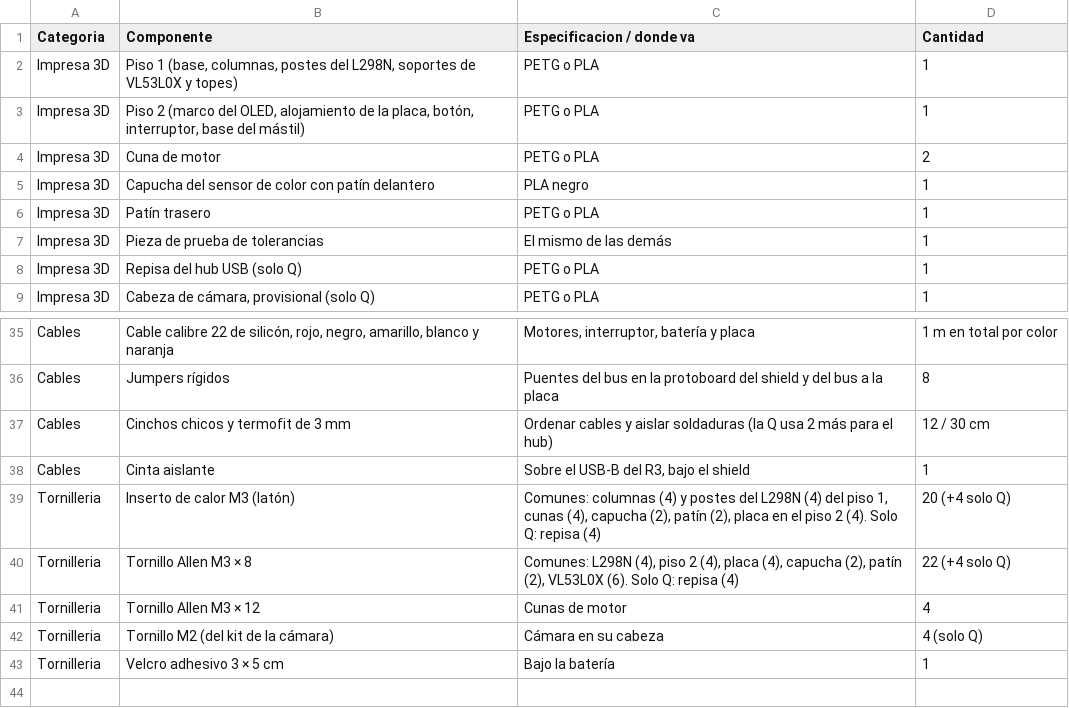
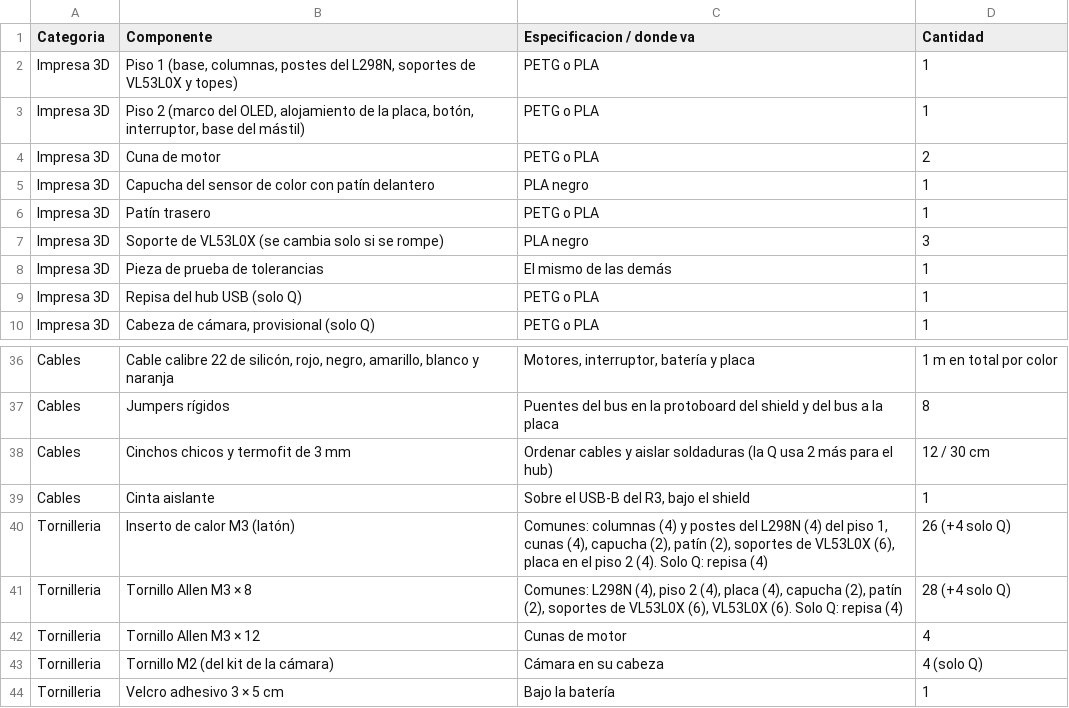
Before and after one commit to Happenedspice17/sumo-v-ia, a CSV file: docs/bom.csv, drawn as a sheet; only a part is shown, gaps mark what is left out.

```diff
--- a/docs/bom.csv
+++ b/docs/bom.csv
@@ -6,2 +6,3 @@ Impresa 3D,Capucha del sensor de color con patín delantero,PLA negro,1
 Impresa 3D,Patín trasero,PETG o PLA,1
+Impresa 3D,Soporte de VL53L0X (se cambia solo si se rompe),PLA negro,3
 Impresa 3D,Pieza de prueba de tolerancias,El mismo de las demás,1
@@ -38,4 +39,4 @@ Cables,Cinchos chicos y termofit de 3 mm,Ordenar cables y aislar soldaduras (la
 Cables,Cinta aislante,"Sobre el USB-B del R3, bajo el shield",1
-Tornilleria,Inserto de calor M3 (latón),"Comunes: columnas (4) y postes del L298N (4) del piso 1, cunas (4), capucha (2), patín (2), placa en el piso 2 (4). Solo Q: repisa (4)",20 (+4 solo Q)
-Tornilleria,Tornillo Allen M3 × 8,"Comunes: L298N (4), piso 2 (4), placa (4), capucha (2), patín (2), VL53L0X (6). Solo Q: repisa (4)",22 (+4 solo Q)
+Tornilleria,Inserto de calor M3 (latón),"Comunes: columnas (4) y postes del L298N (4) del piso 1, cunas (4), capucha (2), patín (2), soportes de VL53L0X (6), placa en el piso 2 (4). Solo Q: repisa (4)",26 (+4 solo Q)
+Tornilleria,Tornillo Allen M3 × 8,"Comunes: L298N (4), piso 2 (4), placa (4), capucha (2), patín (2), soportes de VL53L0X (6), VL53L0X (6). Solo Q: repisa (4)",28 (+4 solo Q)
 Tornilleria,Tornillo Allen M3 × 12,Cunas de motor,4
```
Also changed, not shown: docs/cables.csv, 31 other files.
